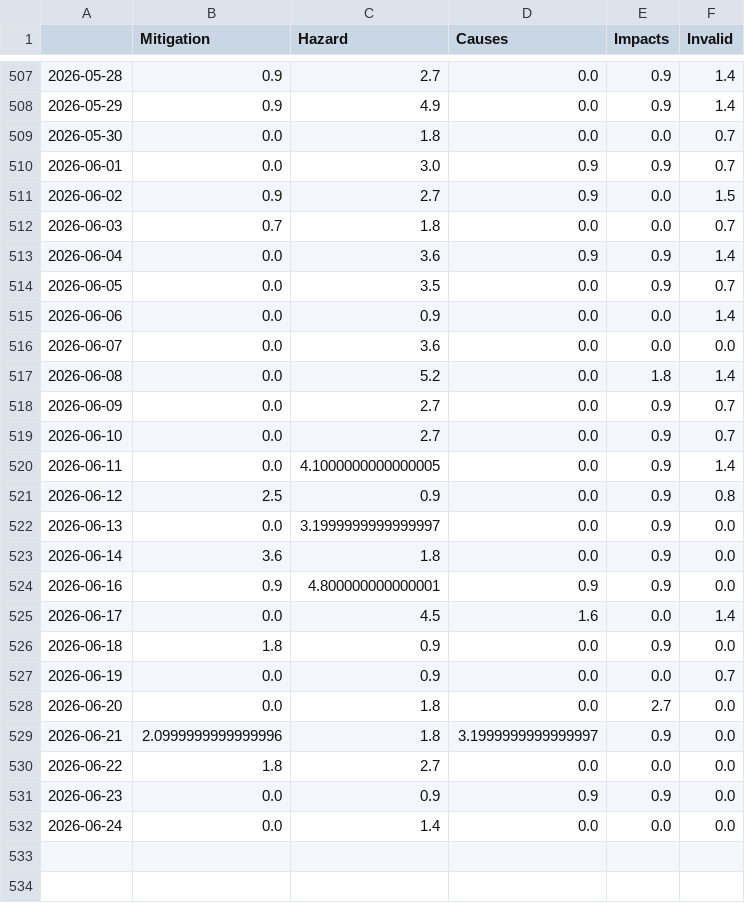
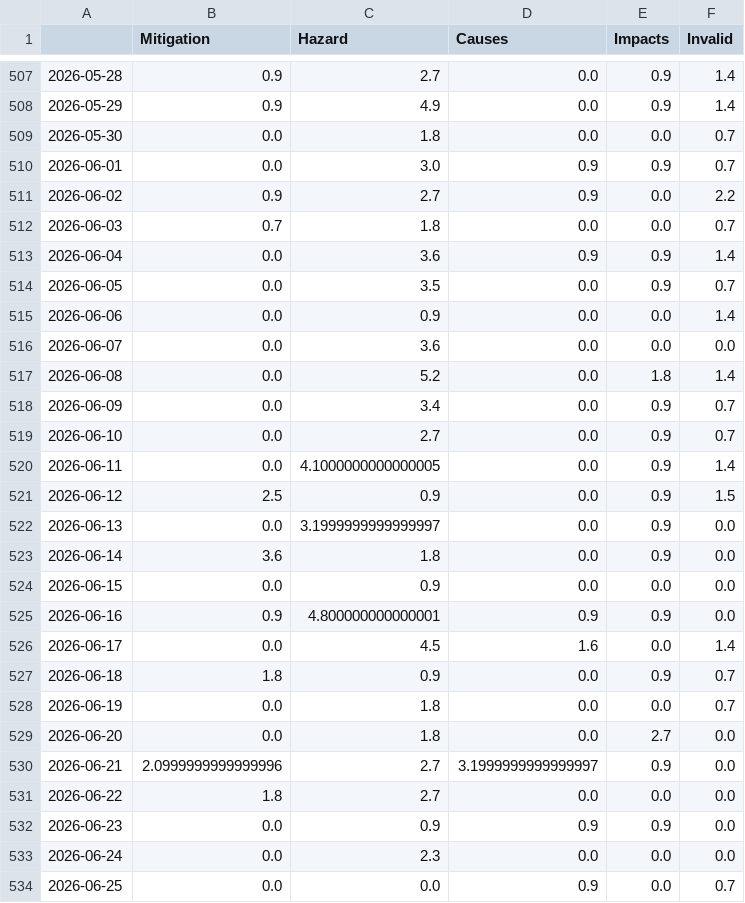
Before and after one commit to magaliekathrin-news/wildFire, a CSV file: csv/topics_date.csv, drawn as a sheet; only a part is shown, gaps mark what is left out.

```diff
--- a/csv/topics_date.csv
+++ b/csv/topics_date.csv
@@ -510,3 +510,3 @@
 2026-06-01,0.0,3.0,0.9,0.9,0.7
-2026-06-02,0.9,2.7,0.9,0.0,1.5
+2026-06-02,0.9,2.7,0.9,0.0,2.2
 2026-06-03,0.7,1.8,0.0,0.0,0.7
@@ -517,16 +517,18 @@
 2026-06-08,0.0,5.2,0.0,1.8,1.4
-2026-06-09,0.0,2.7,0.0,0.9,0.7
+2026-06-09,0.0,3.4,0.0,0.9,0.7
 2026-06-10,0.0,2.7,0.0,0.9,0.7
 2026-06-11,0.0,4.1000000000000005,0.0,0.9,1.4
-2026-06-12,2.5,0.9,0.0,0.9,0.8
+2026-06-12,2.5,0.9,0.0,0.9,1.5
 2026-06-13,0.0,3.1999999999999997,0.0,0.9,0.0
 2026-06-14,3.6,1.8,0.0,0.9,0.0
+2026-06-15,0.0,0.9,0.0,0.0,0.0
 2026-06-16,0.9,4.800000000000001,0.9,0.9,0.0
 2026-06-17,0.0,4.5,1.6,0.0,1.4
-2026-06-18,1.8,0.9,0.0,0.9,0.0
-2026-06-19,0.0,0.9,0.0,0.0,0.7
+2026-06-18,1.8,0.9,0.0,0.9,0.7
+2026-06-19,0.0,1.8,0.0,0.0,0.7
 2026-06-20,0.0,1.8,0.0,2.7,0.0
-2026-06-21,2.0999999999999996,1.8,3.1999999999999997,0.9,0.0
+2026-06-21,2.0999999999999996,2.7,3.1999999999999997,0.9,0.0
 2026-06-22,1.8,2.7,0.0,0.0,0.0
 2026-06-23,0.0,0.9,0.9,0.9,0.0
-2026-06-24,0.0,1.4,0.0,0.0,0.0
+2026-06-24,0.0,2.3,0.0,0.0,0.0
+2026-06-25,0.0,0.0,0.9,0.0,0.7
```
Also changed, not shown: 4 other files.
